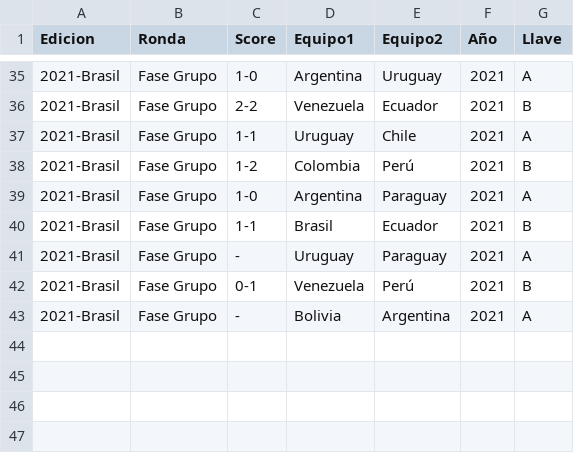
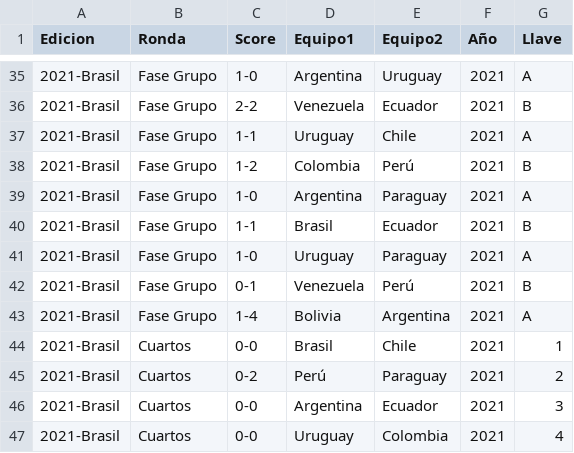
Before and after one commit to ibarrau/PowerBi-code, a CSV file: DatosPrueba/Futbol/matchesCAmerica.csv, drawn as a sheet; only a part is shown, gaps mark what is left out.

Commit message:
Adding new matches

```diff
--- a/DatosPrueba/Futbol/matchesCAmerica.csv
+++ b/DatosPrueba/Futbol/matchesCAmerica.csv
@@ -40,4 +40,8 @@ Edicion,Ronda,Score,Equipo1,Equipo2,Año,Llave
 2021-Brasil,Fase Grupo,1-1,Brasil,Ecuador,2021,B
-2021-Brasil,Fase Grupo,-,Uruguay,Paraguay,2021,A
+2021-Brasil,Fase Grupo,1-0,Uruguay,Paraguay,2021,A
 2021-Brasil,Fase Grupo,0-1,Venezuela,Perú,2021,B
-2021-Brasil,Fase Grupo,-,Bolivia,Argentina,2021,A
+2021-Brasil,Fase Grupo,1-4,Bolivia,Argentina,2021,A
+2021-Brasil,Cuartos,0-0,Brasil,Chile,2021,1
+2021-Brasil,Cuartos,0-2,Perú,Paraguay,2021,2
+2021-Brasil,Cuartos,0-0,Argentina,Ecuador,2021,3
+2021-Brasil,Cuartos,0-0,Uruguay,Colombia,2021,4
```
